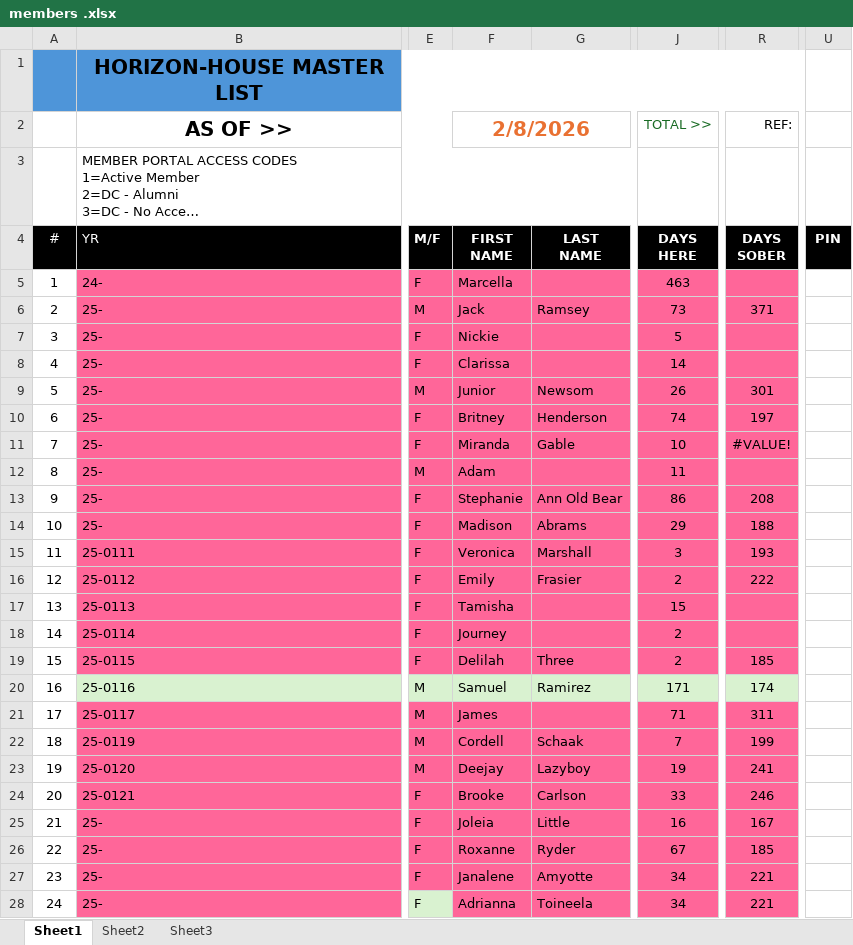
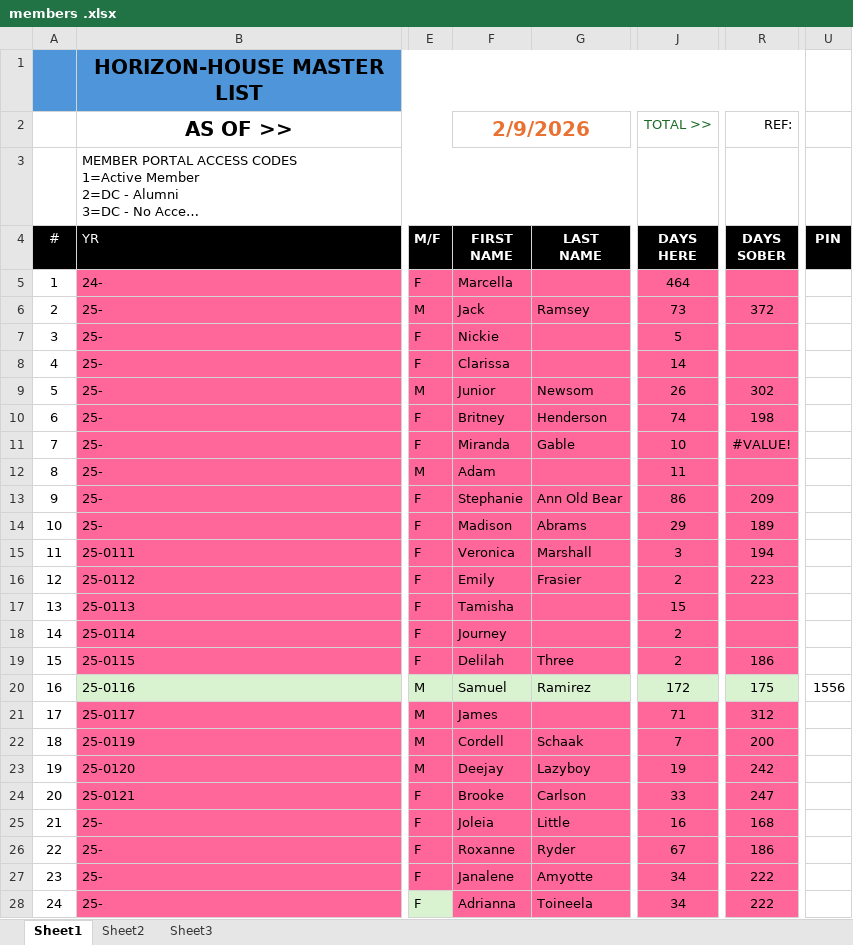
Before and after one commit to rmarsnpas/horizon-portal-frontend, an Excel workbook: members .xlsx, sheet Sheet1, drawn as a sheet; only a part is shown, gaps mark what is left out; long unchanged cells end in …; values as stored, in another font and other column widths than the file's, no borders; conditional formats not drawn; the diff covers the shown part only; the diff names each change by its address in the sheet, - before the commit and + after, or states it on an @@ line.

```diff
--- a/members .xlsx (sheet Sheet1)
+++ b/members .xlsx (sheet Sheet1)
-F2 (FIRST NAME): 2/8/2026
+F2 (FIRST NAME): 2/9/2026
-J5 (DAYS HERE): 463
+J5 (DAYS HERE): 464
-R6 (DAYS SOBER): 371
+R6 (DAYS SOBER): 372
-R9 (DAYS SOBER): 301
+R9 (DAYS SOBER): 302
-R10 (DAYS SOBER): 197
+R10 (DAYS SOBER): 198
-R13 (DAYS SOBER): 208
+R13 (DAYS SOBER): 209
-R14 (DAYS SOBER): 188
+R14 (DAYS SOBER): 189
-R15 (DAYS SOBER): 193
+R15 (DAYS SOBER): 194
-R16 (DAYS SOBER): 222
+R16 (DAYS SOBER): 223
-R19 (DAYS SOBER): 185
+R19 (DAYS SOBER): 186
-J20 (DAYS HERE): 171
+J20 (DAYS HERE): 172
-R20 (DAYS SOBER): 174
+R20 (DAYS SOBER): 175
-U20 (PIN): (empty)
+U20 (PIN): 1556
-R21 (DAYS SOBER): 311
+R21 (DAYS SOBER): 312
-R22 (DAYS SOBER): 199
+R22 (DAYS SOBER): 200
-R23 (DAYS SOBER): 241
+R23 (DAYS SOBER): 242
-R24 (DAYS SOBER): 246
+R24 (DAYS SOBER): 247
-R25 (DAYS SOBER): 167
+R25 (DAYS SOBER): 168
-R26 (DAYS SOBER): 185
+R26 (DAYS SOBER): 186
-R27:R28 (DAYS SOBER): 221
+R27:R28 (DAYS SOBER): 222
```
Also changed, not shown: 21 edited cells elsewhere in this sheet, sheet Sheet2, 10 other files.
